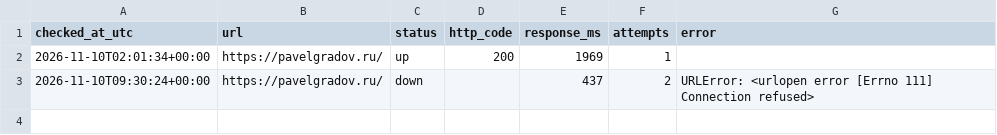
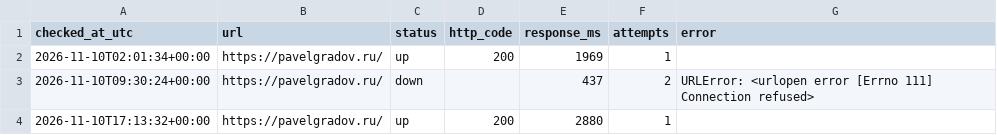
Before and after one commit to PavelGradov/site-uptime-monitor, a CSV file: logs/2026-11-10.csv, drawn as a sheet.

```diff
--- a/logs/2026-11-10.csv
+++ b/logs/2026-11-10.csv
@@ -3 +3,2 @@ checked_at_utc,url,status,http_code,response_ms,attempts,error
 2026-11-10T09:30:24+00:00,https://pavelgradov.ru/,down,,437,2,URLError: <urlopen error [Errno 111] Connection refused>
+2026-11-10T17:13:32+00:00,https://pavelgradov.ru/,up,200,2880,1,
```
Also changed, not shown: 1 other file.
